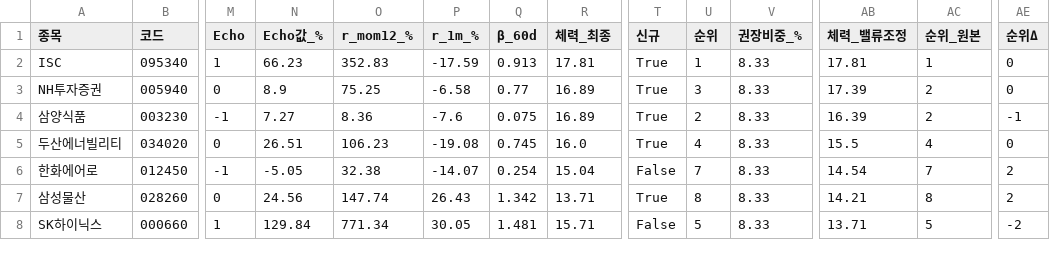
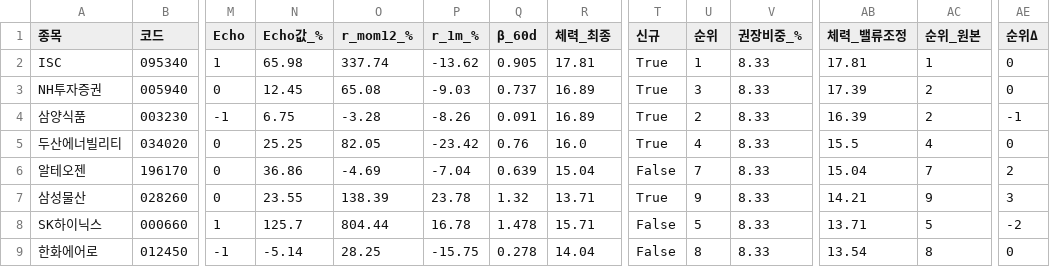
Before and after one commit to luminae21-source/jinwoo-quant-auto, a CSV file: docs/overlay_scores.csv, drawn as a sheet; only a part is shown, gaps mark what is left out; removed rows and columns are numbered as before the commit, all else as after; rows hold the shown columns only; the diff covers the shown part only; the diff names each change by its address in the sheet, - before the commit and + after, or states it on an @@ line.

```diff
--- a/docs/overlay_scores.csv
+++ b/docs/overlay_scores.csv
-N2 (Echo값_%): 66.23
+N2 (Echo값_%): 65.98
-O2 (r_mom12_%): 352.83
+O2 (r_mom12_%): 337.74
-P2 (r_1m_%): -17.59
+P2 (r_1m_%): -13.62
-Q2 (β_60d): 0.913
+Q2 (β_60d): 0.905
-N3 (Echo값_%): 8.9
+N3 (Echo값_%): 12.45
-O3 (r_mom12_%): 75.25
+O3 (r_mom12_%): 65.08
-P3 (r_1m_%): -6.58
+P3 (r_1m_%): -9.03
-Q3 (β_60d): 0.77
+Q3 (β_60d): 0.737
-N4 (Echo값_%): 7.27
+N4 (Echo값_%): 6.75
-O4 (r_mom12_%): 8.36
+O4 (r_mom12_%): -3.28
-P4 (r_1m_%): -7.6
+P4 (r_1m_%): -8.26
-Q4 (β_60d): 0.075
+Q4 (β_60d): 0.091
-N5 (Echo값_%): 26.51
+N5 (Echo값_%): 25.25
-O5 (r_mom12_%): 106.23
+O5 (r_mom12_%): 82.05
-P5 (r_1m_%): -19.08
+P5 (r_1m_%): -23.42
-Q5 (β_60d): 0.745
+Q5 (β_60d): 0.76
-row 6: 한화에어로 | 012450 | -1 | -5.05 | 32.38 | -14.07 | 0.254 | 15.04 | False | 7 | 8.33 | 14.54 | 7 | 2
+row 6: 알테오젠 | 196170 | 0 | 36.86 | -4.69 | -7.04 | 0.639 | 15.04 | False | 7 | 8.33 | 15.04 | 7 | 2
-N7 (Echo값_%): 24.56
+N7 (Echo값_%): 23.55
-O7 (r_mom12_%): 147.74
+O7 (r_mom12_%): 138.39
-P7 (r_1m_%): 26.43
+P7 (r_1m_%): 23.78
-Q7 (β_60d): 1.342
+Q7 (β_60d): 1.32
-U7 (순위): 8
+U7 (순위): 9
-AC7 (순위_원본): 8
+AC7 (순위_원본): 9
-AE7 (순위Δ): 2
+AE7 (순위Δ): 3
-N8 (Echo값_%): 129.84
+N8 (Echo값_%): 125.7
-O8 (r_mom12_%): 771.34
+O8 (r_mom12_%): 804.44
-P8 (r_1m_%): 30.05
+P8 (r_1m_%): 16.78
-Q8 (β_60d): 1.481
+Q8 (β_60d): 1.478
+row 9: 한화에어로 | 012450 | -1 | -5.14 | 28.25 | -15.75 | 0.278 | 14.04 | False | 8 | 8.33 | 13.54 | 8 | 0
```
Also changed, not shown: 1 removed row and 45 edited cells elsewhere in this file, docs/v36_scores_latest.csv, docs/v37_1_scores.csv, 10 other files.
